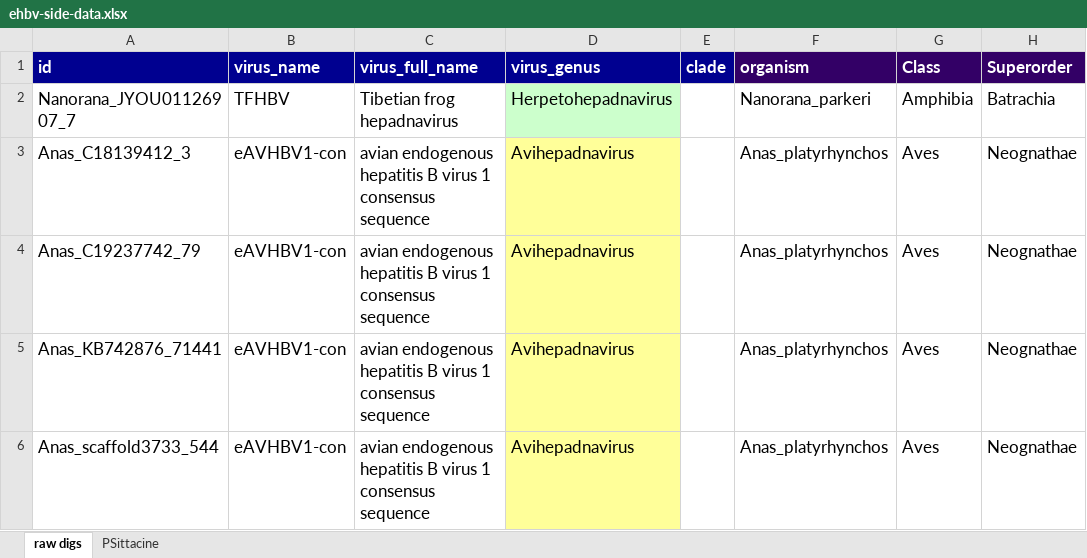
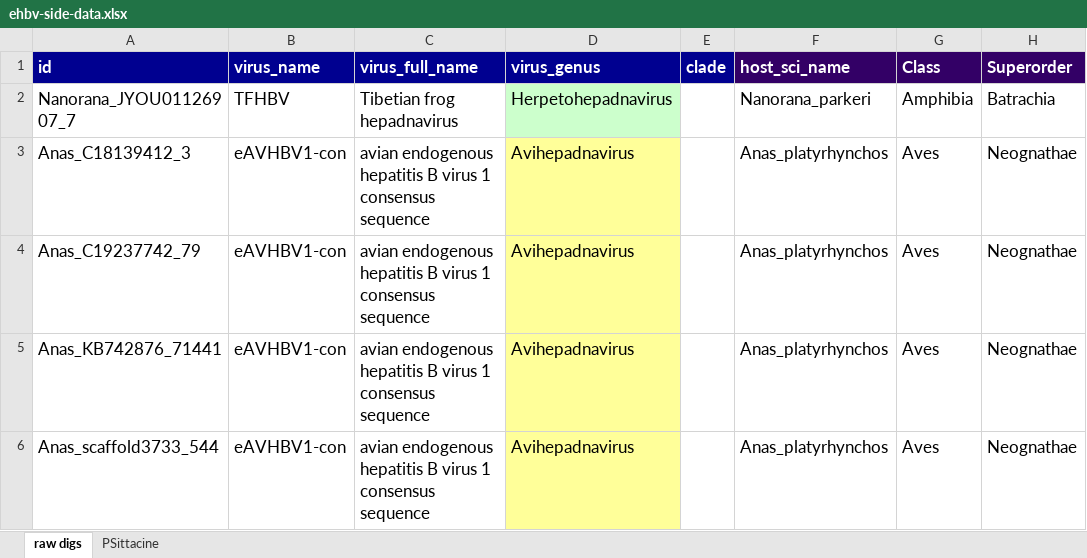
Before and after one commit to giffordlabcvr/Hepadnaviridae-GLUE, an Excel workbook: tabular/ehbv-side-data.xlsx, sheet raw digs, drawn as a sheet; only a part is shown; values as stored, in another font and other column widths than the file's, no borders; the diff names each change by its address in the sheet, - before the commit and + after, or states it on an @@ line.

Commit message:
Updated side data

```diff
--- a/tabular/ehbv-side-data.xlsx (sheet raw digs)
+++ b/tabular/ehbv-side-data.xlsx (sheet raw digs)
-F1: organism
+F1: host_sci_name
```
Also changed, not shown: 1 other file.
